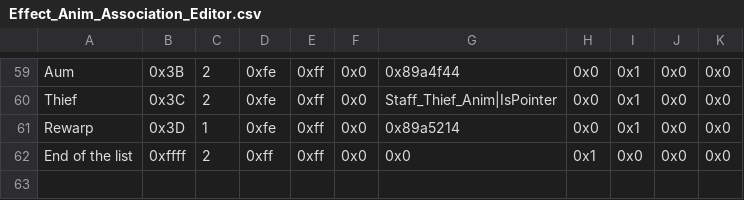
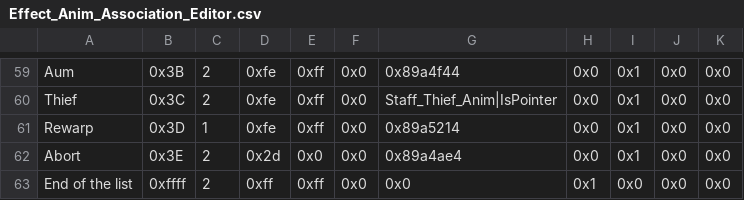
Before and after one commit to Hajimette/s4s, a CSV file: Tables/NightmareModules/ItemEffectRevamp/Effect_Anim_Association_Editor.csv, drawn as a sheet; only a part is shown, gaps mark what is left out.

```diff
--- a/Tables/NightmareModules/ItemEffectRevamp/Effect_Anim_Association_Editor.csv
+++ b/Tables/NightmareModules/ItemEffectRevamp/Effect_Anim_Association_Editor.csv
@@ -61,2 +61,3 @@ Thief,0x3C,2,0xfe,0xff,0x0,Staff_Thief_Anim|IsPointer,0x0,0x1,0x0,0x0
 Rewarp,0x3D,1,0xfe,0xff,0x0,0x89a5214,0x0,0x1,0x0,0x0
+Abort,0x3E,2, 0x2d, 0x0, 0x0, 0x89a4ae4, 0x0, 0x1, 0x0, 0x0
 End of the list,0xffff,2,0xff,0xff,0x0,0x0,0x1,0x0,0x0,0x0
```
Also changed, not shown: Tables/NightmareModules/ItemEffectRevamp/Item_Effect_Revamp.csv, 11 other files.
